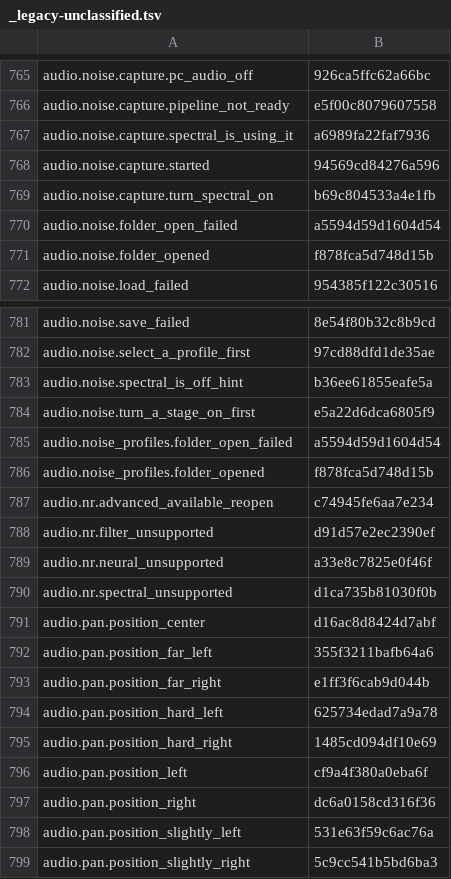
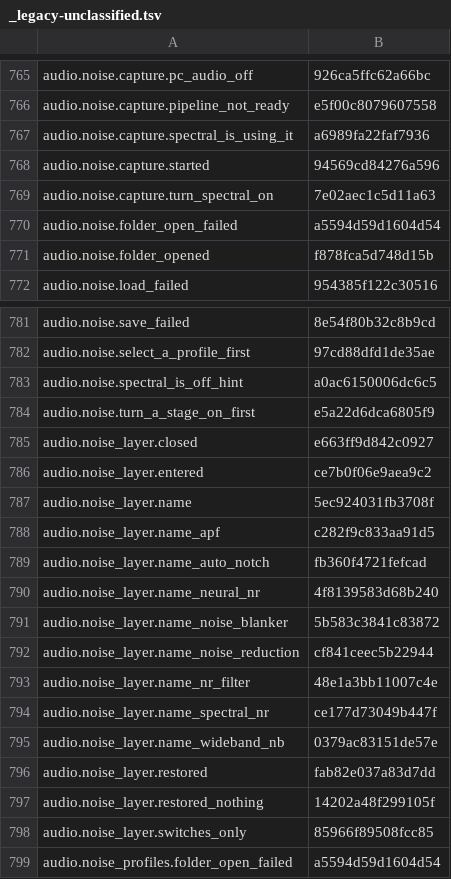
Before and after one commit to nromey/JJFlex-NG, a TSV file: Radios/Lexicon/_legacy-unclassified.tsv, drawn as a sheet; only a part is shown, gaps mark what is left out; the shorter side is filled out with more unchanged rows.

```diff
--- a/Radios/Lexicon/_legacy-unclassified.tsv
+++ b/Radios/Lexicon/_legacy-unclassified.tsv
@@ -768,3 +768,3 @@ audio.noise.capture.spectral_is_using_it	a6989fa22faf7936
 audio.noise.capture.started	94569cd84276a596
-audio.noise.capture.turn_spectral_on	b69c804533a4e1fb
+audio.noise.capture.turn_spectral_on	7e02aec1c5d11a63
 audio.noise.folder_open_failed	a5594d59d1604d54
@@ -782,4 +782,18 @@ audio.noise.save_failed	8e54f80b32c8b9cd
 audio.noise.select_a_profile_first	97cd88dfd1de35ae
-audio.noise.spectral_is_off_hint	b36ee61855eafe5a
+audio.noise.spectral_is_off_hint	a0ac6150006dc6c5
 audio.noise.turn_a_stage_on_first	e5a22d6dca6805f9
+audio.noise_layer.closed	e663ff9d842c0927
+audio.noise_layer.entered	ce7b0f06e9aea9c2
+audio.noise_layer.name	5ec924031fb3708f
+audio.noise_layer.name_apf	c282f9c833aa91d5
+audio.noise_layer.name_auto_notch	fb360f4721fefcad
+audio.noise_layer.name_neural_nr	4f8139583d68b240
+audio.noise_layer.name_noise_blanker	5b583c3841c83872
+audio.noise_layer.name_noise_reduction	cf841ceec5b22944
+audio.noise_layer.name_nr_filter	48e1a3bb11007c4e
+audio.noise_layer.name_spectral_nr	ce177d73049b447f
+audio.noise_layer.name_wideband_nb	0379ac83151de57e
+audio.noise_layer.restored	fab82e037a83d7dd
+audio.noise_layer.restored_nothing	14202a48f299105f
+audio.noise_layer.switches_only	85966f89508fcc85
 audio.noise_profiles.folder_open_failed	a5594d59d1604d54
```
Also changed, not shown: 17 other files.
